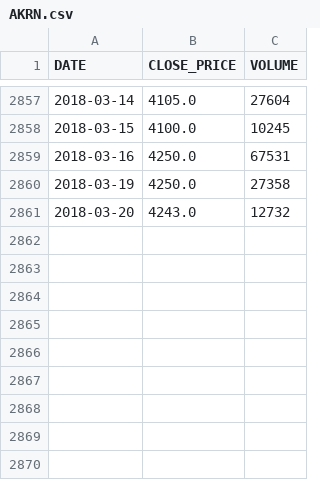
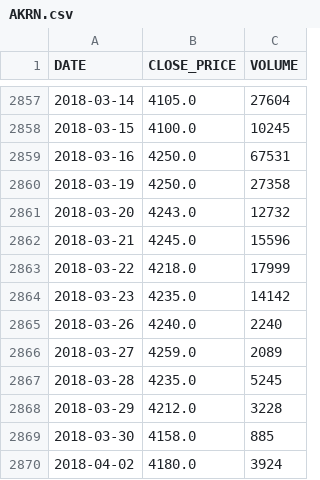
Before and after one commit to WLM1ke/poptimizer_old, a CSV file: data/quotes/AKRN.csv, drawn as a sheet; only a part is shown, gaps mark what is left out.

```diff
--- a/data/quotes/AKRN.csv
+++ b/data/quotes/AKRN.csv
@@ -2861 +2861,10 @@ DATE      ,CLOSE_PRICE,VOLUME
 2018-03-20,4243.0     ,12732
+2018-03-21,4245.0     ,15596
+2018-03-22,4218.0     ,17999
+2018-03-23,4235.0     ,14142
+2018-03-26,4240.0     ,2240
+2018-03-27,4259.0     ,2089
+2018-03-28,4235.0     ,5245
+2018-03-29,4212.0     ,3228
+2018-03-30,4158.0     ,885
+2018-04-02,4180.0     ,3924
```
Also changed, not shown: data/quotes/LKOH.csv, data/quotes/MVID.csv, 13 other files.
